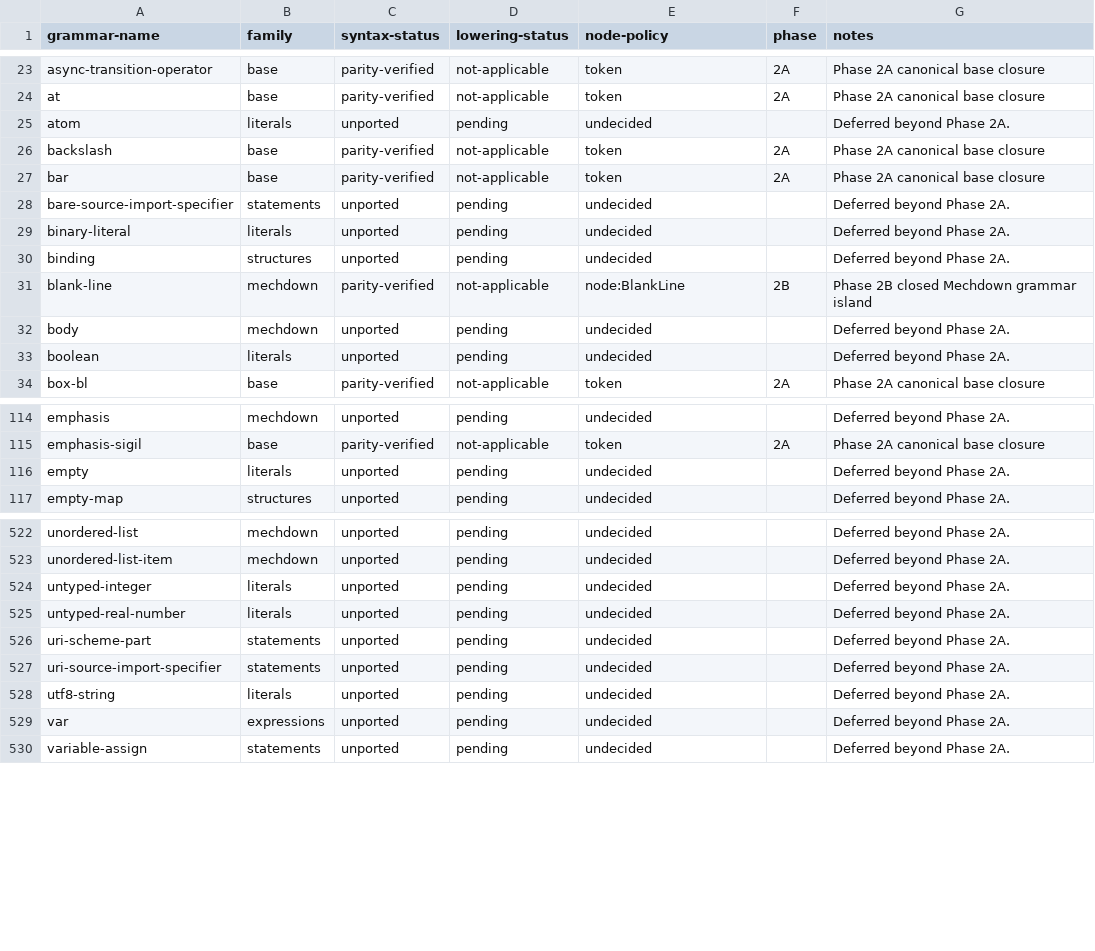
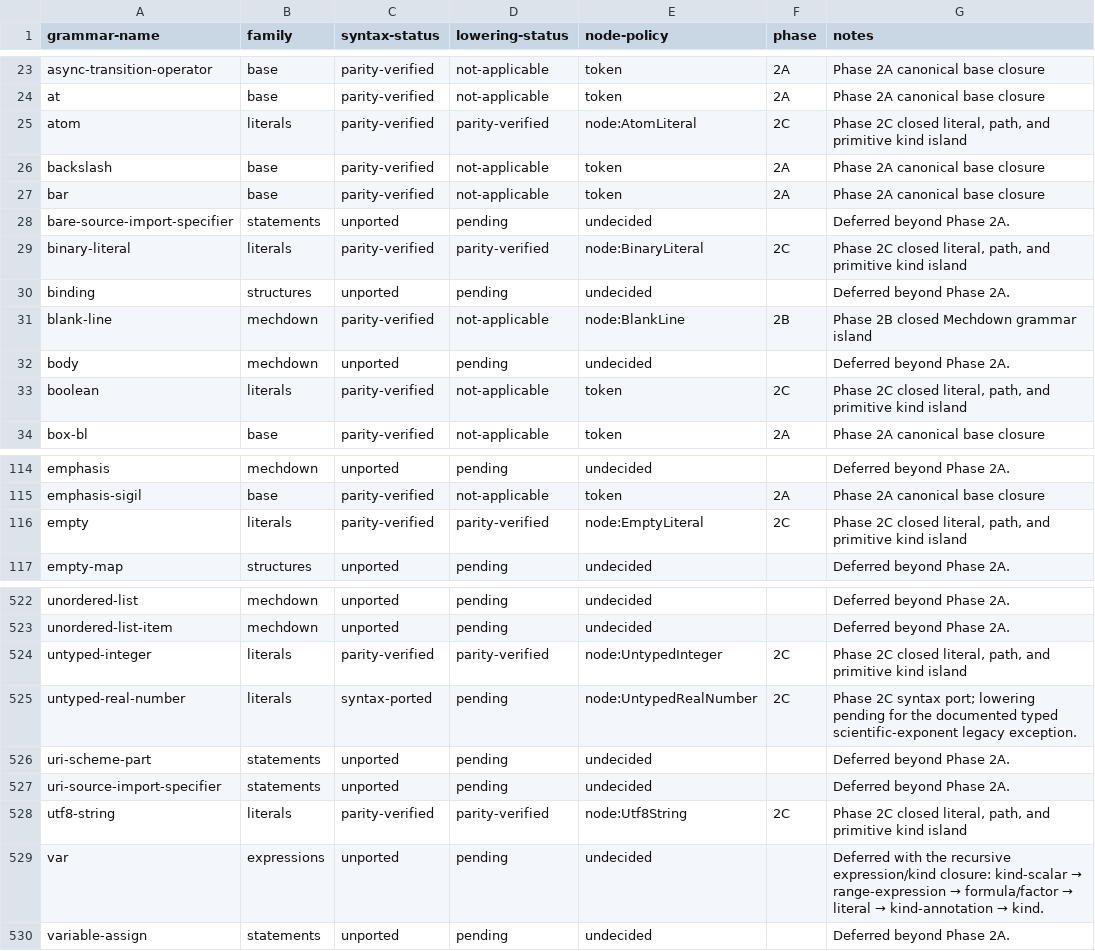
Before and after one commit to mech-lang/mech, a TSV file: docs/design/grammar-audit/ports.tsv, drawn as a sheet; only a part is shown, gaps mark what is left out; the diff covers the shown part only.

Commit message:
test(syntax): add Phase 2C parity recovery and lowering coverage

```diff
--- a/docs/design/grammar-audit/ports.tsv
+++ b/docs/design/grammar-audit/ports.tsv
@@ -24,3 +24,3 @@ async-transition-operator	base	parity-verified	not-applicable	token	2A	Phase 2A
 at	base	parity-verified	not-applicable	token	2A	Phase 2A canonical base closure
-atom	literals	unported	pending	undecided		Deferred beyond Phase 2A.
+atom	literals	parity-verified	parity-verified	node:AtomLiteral	2C	Phase 2C closed literal, path, and primitive kind island
 backslash	base	parity-verified	not-applicable	token	2A	Phase 2A canonical base closure
@@ -28,3 +28,3 @@ bar	base	parity-verified	not-applicable	token	2A	Phase 2A canonical base closure
 bare-source-import-specifier	statements	unported	pending	undecided		Deferred beyond Phase 2A.
-binary-literal	literals	unported	pending	undecided		Deferred beyond Phase 2A.
+binary-literal	literals	parity-verified	parity-verified	node:BinaryLiteral	2C	Phase 2C closed literal, path, and primitive kind island
 binding	structures	unported	pending	undecided		Deferred beyond Phase 2A.
@@ -32,3 +32,3 @@ blank-line	mechdown	parity-verified	not-applicable	node:BlankLine	2B	Phase 2B cl
 body	mechdown	unported	pending	undecided		Deferred beyond Phase 2A.
-boolean	literals	unported	pending	undecided		Deferred beyond Phase 2A.
+boolean	literals	parity-verified	not-applicable	token	2C	Phase 2C closed literal, path, and primitive kind island
 box-bl	base	parity-verified	not-applicable	token	2A	Phase 2A canonical base closure
@@ -115,3 +115,3 @@ emphasis	mechdown	unported	pending	undecided		Deferred beyond Phase 2A.
 emphasis-sigil	base	parity-verified	not-applicable	token	2A	Phase 2A canonical base closure
-empty	literals	unported	pending	undecided		Deferred beyond Phase 2A.
+empty	literals	parity-verified	parity-verified	node:EmptyLiteral	2C	Phase 2C closed literal, path, and primitive kind island
 empty-map	structures	unported	pending	undecided		Deferred beyond Phase 2A.
@@ -523,8 +523,8 @@ unordered-list	mechdown	unported	pending	undecided		Deferred beyond Phase 2A.
 unordered-list-item	mechdown	unported	pending	undecided		Deferred beyond Phase 2A.
-untyped-integer	literals	unported	pending	undecided		Deferred beyond Phase 2A.
-untyped-real-number	literals	unported	pending	undecided		Deferred beyond Phase 2A.
+untyped-integer	literals	parity-verified	parity-verified	node:UntypedInteger	2C	Phase 2C closed literal, path, and primitive kind island
+untyped-real-number	literals	syntax-ported	pending	node:UntypedRealNumber	2C	Phase 2C syntax port; lowering pending for the documented typed scientific-exponent legacy exception.
 uri-scheme-part	statements	unported	pending	undecided		Deferred beyond Phase 2A.
 uri-source-import-specifier	statements	unported	pending	undecided		Deferred beyond Phase 2A.
-utf8-string	literals	unported	pending	undecided		Deferred beyond Phase 2A.
-var	expressions	unported	pending	undecided		Deferred beyond Phase 2A.
+utf8-string	literals	parity-verified	parity-verified	node:Utf8String	2C	Phase 2C closed literal, path, and primitive kind island
+var	expressions	unported	pending	undecided		Deferred with the recursive expression/kind closure: kind-scalar → range-expression → formula/factor → literal → kind-annotation → kind.
 variable-assign	statements	unported	pending	undecided		Deferred beyond Phase 2A.
```
Also changed, not shown: 115 edited cells elsewhere in this file, 10 other files.
